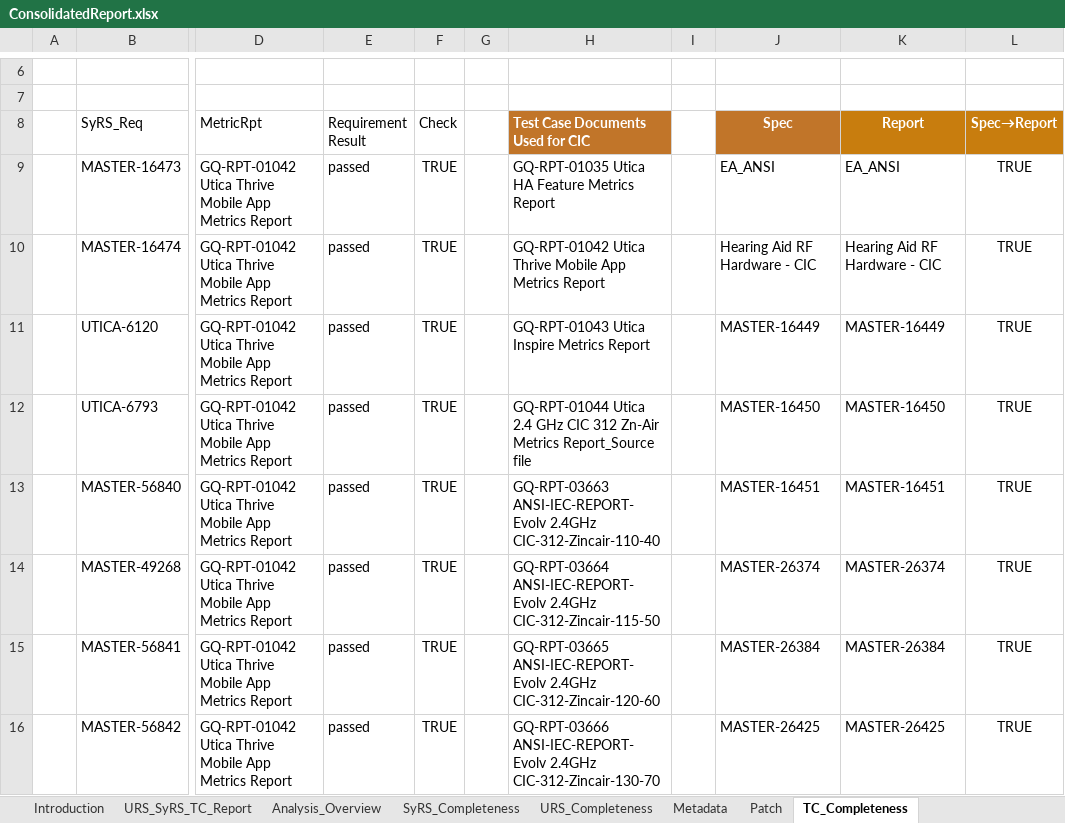
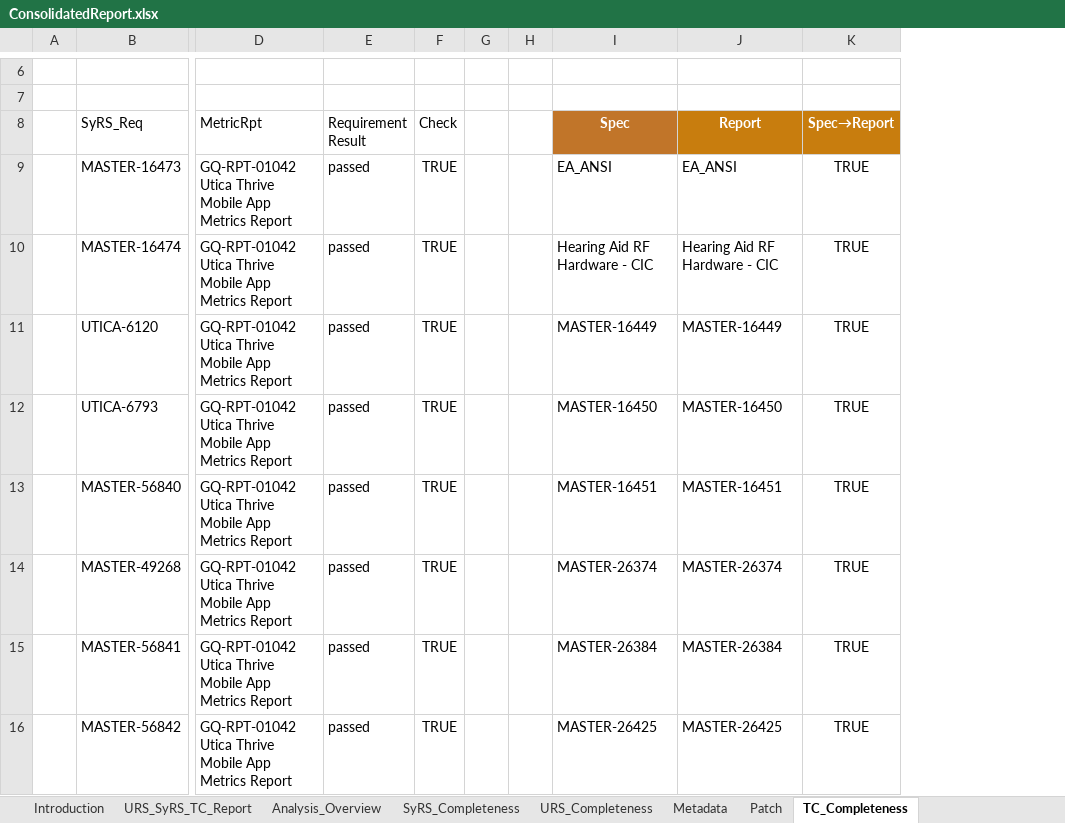
Before and after one commit to ziggle/SQLinNotepadPP, an Excel workbook: ConsolidatedReport/ConsolidatedReport.xlsx, sheet TC_Completeness, drawn as a sheet; only a part is shown, gaps mark what is left out; values as stored, in another font and other column widths than the file's, no borders; charts and pictures and conditional formats and table styles not drawn; the diff names each change by its address in the sheet, - before the commit and + after, or states it on an @@ line.

```diff
--- a/ConsolidatedReport/ConsolidatedReport.xlsx (sheet TC_Completeness)
+++ b/ConsolidatedReport/ConsolidatedReport.xlsx (sheet TC_Completeness)
-column H (Test Case Documents Used for CIC), rows 9-16: GQ-RPT-01035 Utica HA Feature Metrics Report | GQ-RPT-01042 Utica Thrive Mobile App Metrics Report | GQ-RPT-01043 Utica Inspire Metrics Report | GQ-RPT-01044 Utica 2.4 GHz CIC 312 Zn-Air Metrics Report_Source file | GQ-RPT-03663 ANSI-IEC-REPORT-Evolv 2.4GHz CIC-312-Zincair-110-40 | GQ-RPT-03664 ANSI-IEC-REPORT-Evolv 2.4GHz CIC-312-Zincair-115-50 | GQ-RPT-03665 ANSI-IEC-REPORT-Evolv 2.4GHz CIC-312-Zincair-120-60 | GQ-RPT-03666 ANSI-IEC-REPORT-Evolv 2.4GHz CIC-312-Zincair-130-70
```
Also changed, not shown: sheet Metadata, sheet SyRS_Completeness, sheet Patch, sheet Analysis_Overview, sheet Introduction, sheet URS_Completeness, formulas that keep their value, charts or pictures.
